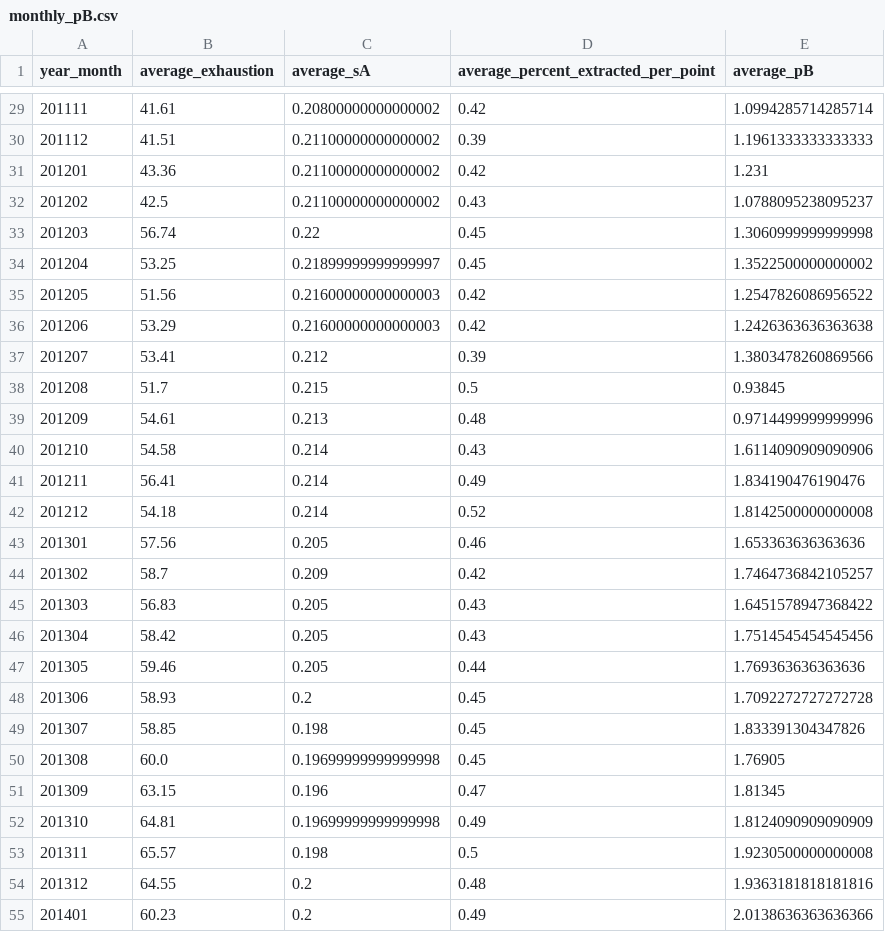
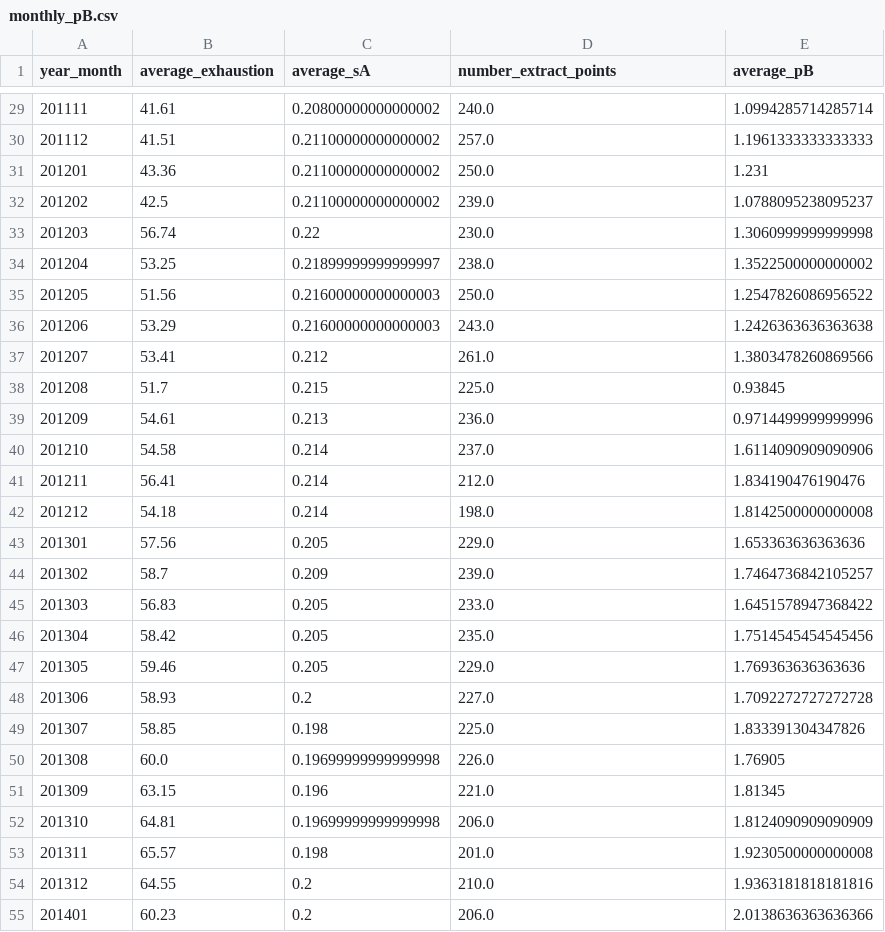
Before and after one commit to ngoodweiler/Data-Analytics-Final_Project, a CSV file: Resources/monthly_pB.csv, drawn as a sheet; only a part is shown, gaps mark what is left out; the diff covers the shown part only.

```diff
--- a/Resources/monthly_pB.csv
+++ b/Resources/monthly_pB.csv
@@ -1 +1 @@
-year_month,average_exhaustion,average_sA,average_percent_extracted_per_point,average_pB
+year_month,average_exhaustion,average_sA,number_extract_points,average_pB
@@ -29,27 +29,27 @@ year_month,average_exhaustion,average_sA,average_percent_extracted_per_point,ave
-201111,41.61,0.20800000000000002,0.42,1.0994285714285714
-201112,41.51,0.21100000000000002,0.39,1.1961333333333333
-201201,43.36,0.21100000000000002,0.42,1.231
-201202,42.5,0.21100000000000002,0.43,1.0788095238095237
-201203,56.74,0.22,0.45,1.3060999999999998
-201204,53.25,0.21899999999999997,0.45,1.3522500000000002
-201205,51.56,0.21600000000000003,0.42,1.2547826086956522
-201206,53.29,0.21600000000000003,0.42,1.2426363636363638
-201207,53.41,0.212,0.39,1.3803478260869566
-201208,51.7,0.215,0.5,0.93845
-201209,54.61,0.213,0.48,0.9714499999999996
-201210,54.58,0.214,0.43,1.6114090909090906
-201211,56.41,0.214,0.49,1.834190476190476
-201212,54.18,0.214,0.52,1.8142500000000008
-201301,57.56,0.205,0.46,1.653363636363636
-201302,58.7,0.209,0.42,1.7464736842105257
-201303,56.83,0.205,0.43,1.6451578947368422
-201304,58.42,0.205,0.43,1.7514545454545456
-201305,59.46,0.205,0.44,1.769363636363636
-201306,58.93,0.2,0.45,1.7092272727272728
-201307,58.85,0.198,0.45,1.833391304347826
-201308,60.0,0.19699999999999998,0.45,1.76905
-201309,63.15,0.196,0.47,1.81345
-201310,64.81,0.19699999999999998,0.49,1.8124090909090909
-201311,65.57,0.198,0.5,1.9230500000000008
-201312,64.55,0.2,0.48,1.9363181818181816
-201401,60.23,0.2,0.49,2.0138636363636366
+201111,41.61,0.20800000000000002,240.0,1.0994285714285714
+201112,41.51,0.21100000000000002,257.0,1.1961333333333333
+201201,43.36,0.21100000000000002,250.0,1.231
+201202,42.5,0.21100000000000002,239.0,1.0788095238095237
+201203,56.74,0.22,230.0,1.3060999999999998
+201204,53.25,0.21899999999999997,238.0,1.3522500000000002
+201205,51.56,0.21600000000000003,250.0,1.2547826086956522
+201206,53.29,0.21600000000000003,243.0,1.2426363636363638
+201207,53.41,0.212,261.0,1.3803478260869566
+201208,51.7,0.215,225.0,0.93845
+201209,54.61,0.213,236.0,0.9714499999999996
+201210,54.58,0.214,237.0,1.6114090909090906
+201211,56.41,0.214,212.0,1.834190476190476
+201212,54.18,0.214,198.0,1.8142500000000008
+201301,57.56,0.205,229.0,1.653363636363636
+201302,58.7,0.209,239.0,1.7464736842105257
+201303,56.83,0.205,233.0,1.6451578947368422
+201304,58.42,0.205,235.0,1.7514545454545456
+201305,59.46,0.205,229.0,1.769363636363636
+201306,58.93,0.2,227.0,1.7092272727272728
+201307,58.85,0.198,225.0,1.833391304347826
+201308,60.0,0.19699999999999998,226.0,1.76905
+201309,63.15,0.196,221.0,1.81345
+201310,64.81,0.19699999999999998,206.0,1.8124090909090909
+201311,65.57,0.198,201.0,1.9230500000000008
+201312,64.55,0.2,210.0,1.9363181818181816
+201401,60.23,0.2,206.0,2.0138636363636366
```
Also changed, not shown: 101 edited cells elsewhere in this file, Resources/monthly_pA.csv, 23 other files.
